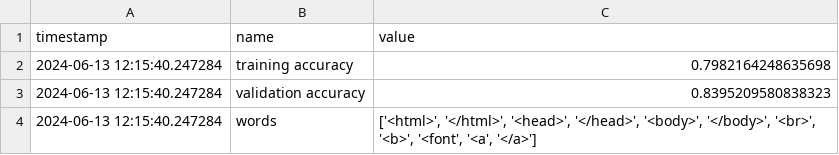
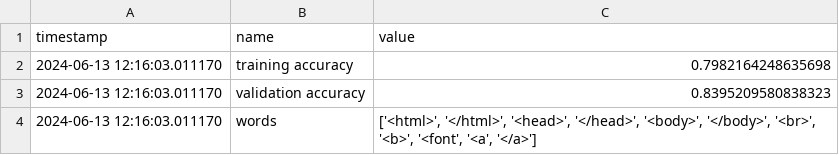
Before and after one commit to BoggieBoo/spam-ham, a CSV file: .cubyc/logs.csv, drawn as a sheet.

```diff
--- a/.cubyc/logs.csv
+++ b/.cubyc/logs.csv
@@ -1,4 +1,4 @@
 timestamp,name,value
-2024-06-13 12:15:40.247284,training accuracy,0.7982164248635698
-2024-06-13 12:15:40.247284,validation accuracy,0.8395209580838323
-2024-06-13 12:15:40.247284,words,"['<html>', '</html>', '<head>', '</head>', '<body>', '</body>', '<br>', '<b>', '<font', '<a', '</a>']"
+2024-06-13 12:16:03.011170,training accuracy,0.7982164248635698
+2024-06-13 12:16:03.011170,validation accuracy,0.8395209580838323
+2024-06-13 12:16:03.011170,words,"['<html>', '</html>', '<head>', '</head>', '<body>', '</body>', '<br>', '<b>', '<font', '<a', '</a>']"
```
Also changed, not shown: 1 other file.
